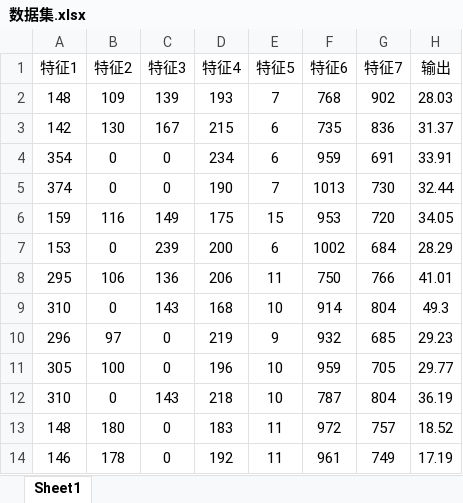
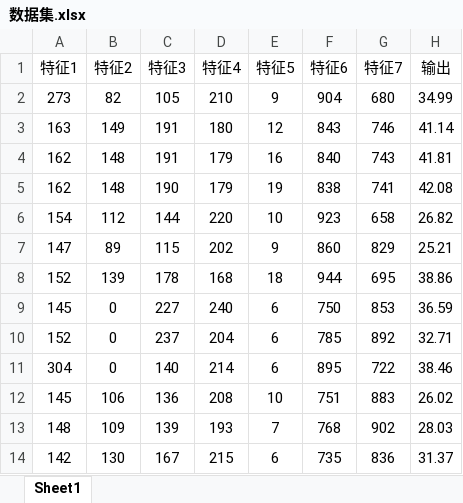
Before and after one commit to Time9Y/Matlab-Machine, an Excel workbook: 020_Data regression prediction based on BP neural network - predicting new data/数据集.xlsx, sheet Sheet1, drawn as a sheet; only a part is shown; the shorter side is filled out with more unchanged rows; values as stored, in another font and other column widths than the file's, no borders; the diff names each change by its address in the sheet, - before the commit and + after, or states it on an @@ line.

```diff
--- a/020_Data regression prediction based on BP neural network - predicting new data/数据集.xlsx (sheet Sheet1)
+++ b/020_Data regression prediction based on BP neural network - predicting new data/数据集.xlsx (sheet Sheet1)
+row 2: 273 | 82 | 105 | 210 | 9 | 904 | 680 | 34.99
+row 3: 163 | 149 | 191 | 180 | 12 | 843 | 746 | 41.14
+row 4: 162 | 148 | 191 | 179 | 16 | 840 | 743 | 41.81
+row 5: 162 | 148 | 190 | 179 | 19 | 838 | 741 | 42.08
+row 6: 154 | 112 | 144 | 220 | 10 | 923 | 658 | 26.82
+row 7: 147 | 89 | 115 | 202 | 9 | 860 | 829 | 25.21
+row 8: 152 | 139 | 178 | 168 | 18 | 944 | 695 | 38.86
+row 9: 145 | 0 | 227 | 240 | 6 | 750 | 853 | 36.59
+row 10: 152 | 0 | 237 | 204 | 6 | 785 | 892 | 32.71
+row 11: 304 | 0 | 140 | 214 | 6 | 895 | 722 | 38.46
+row 12: 145 | 106 | 136 | 208 | 10 | 751 | 883 | 26.02
```
Also changed, not shown: 020_Data regression prediction based on BP neural network - predicting new data/待预测数据.xlsx, 020_Data regression prediction based on BP neural network - predicting new data/预测结果.xlsx, 4 other files.
